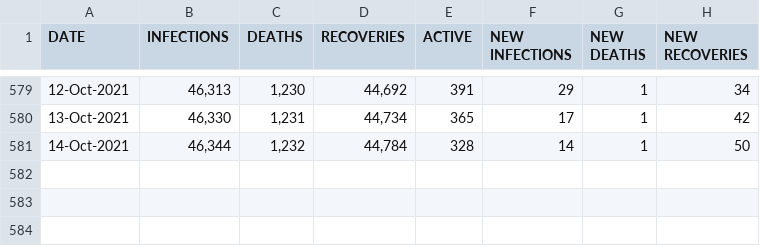
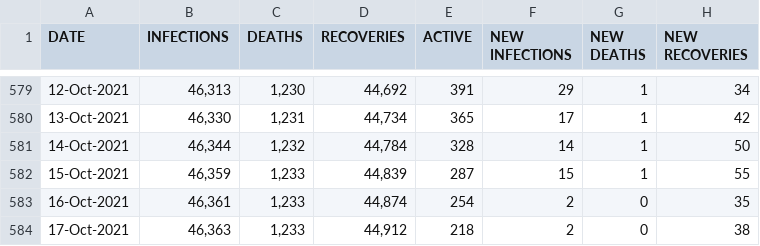
Before and after one commit to sicelo/eswatinicovidstats, a CSV file: covid_stats_sz.csv, drawn as a sheet; only a part is shown, gaps mark what is left out.

Commit message:
18 October 2021

```diff
--- a/covid_stats_sz.csv
+++ b/covid_stats_sz.csv
@@ -581 +581,4 @@ DATE,INFECTIONS,DEATHS,RECOVERIES,ACTIVE,NEW INFECTIONS,NEW DEATHS,NEW RECOVERIE
 14-Oct-2021,"46,344","1,232","44,784",328,14,1,50
+15-Oct-2021,"46,359","1,233","44,839",287,15,1,55
+16-Oct-2021,"46,361","1,233","44,874",254,2,0,35
+17-Oct-2021,"46,363","1,233","44,912",218,2,0,38
```
